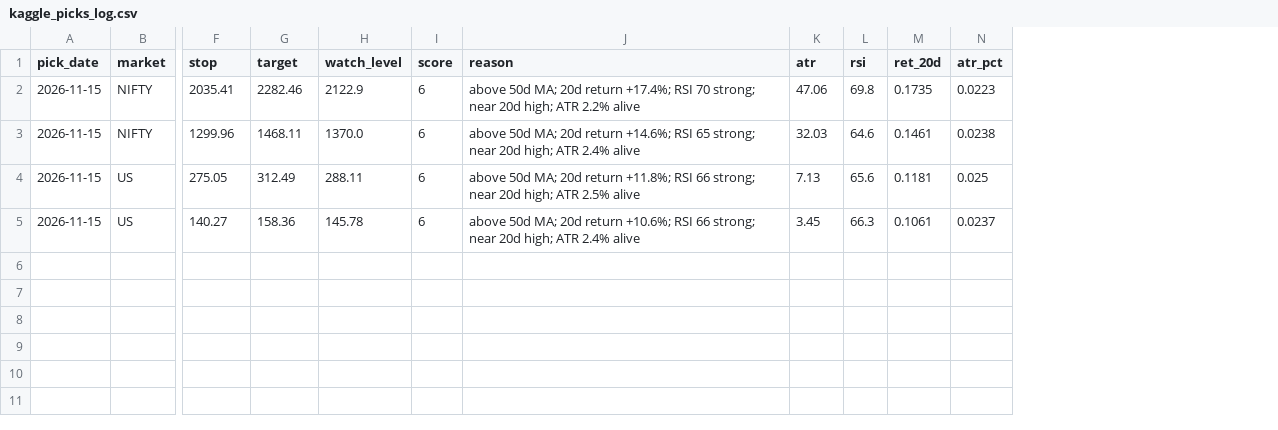
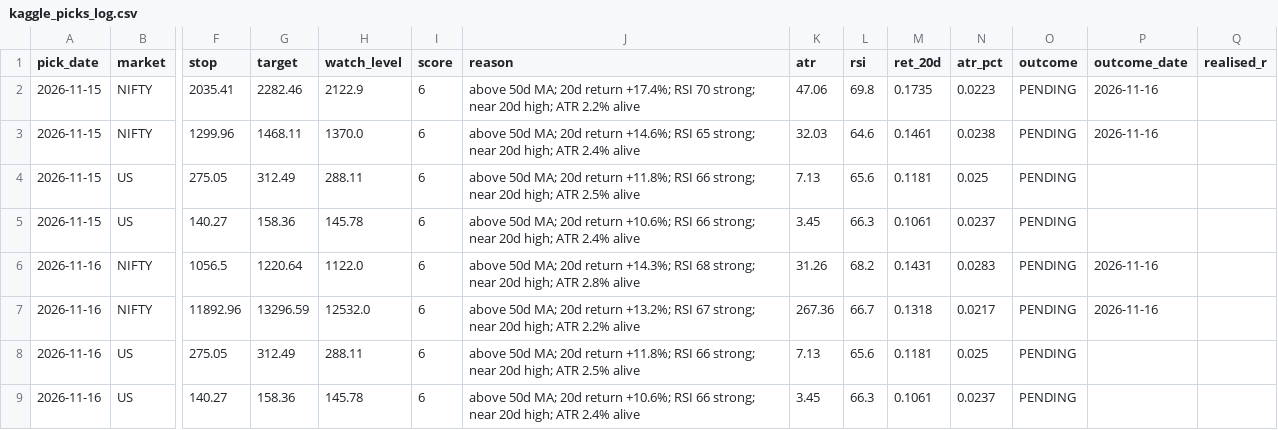
Before and after one commit to iamyadhuveergowda/tradetracker, a CSV file: kaggle_picks/kaggle_picks_log.csv, drawn as a sheet; only a part is shown, gaps mark what is left out; rows hold the shown columns only; the diff names each change by its address in the sheet, - before the commit and + after, or states it on an @@ line.

Commit message:
kaggle picks: update log 2026-11-16

```diff
--- a/kaggle_picks/kaggle_picks_log.csv
+++ b/kaggle_picks/kaggle_picks_log.csv
+column O (outcome), rows 2-5: all PENDING
+column P (outcome_date), rows 2-3: 2026-11-16 | 2026-11-16
+column Q (realised_r), empty
+row 6: 2026-11-16 | NIFTY | 1056.5 | 1220.64 | 1122.0 | 6 | above 50d MA; 20d return +14.3%; RSI 68 strong; near 20d high; ATR 2.8% alive | 31.26 | 68.2 | 0.1431 | 0.0283 | PENDING | 2026-11-16
+row 7: 2026-11-16 | NIFTY | 11892.96 | 13296.59 | 12532.0 | 6 | above 50d MA; 20d return +13.2%; RSI 67 strong; near 20d high; ATR 2.2% alive | 267.36 | 66.7 | 0.1318 | 0.0217 | PENDING | 2026-11-16
+row 8: 2026-11-16 | US | 275.05 | 312.49 | 288.11 | 6 | above 50d MA; 20d return +11.8%; RSI 66 strong; near 20d high; ATR 2.5% alive | 7.13 | 65.6 | 0.1181 | 0.025 | PENDING
+row 9: 2026-11-16 | US | 140.27 | 158.36 | 145.78 | 6 | above 50d MA; 20d return +10.6%; RSI 66 strong; near 20d high; ATR 2.4% alive | 3.45 | 66.3 | 0.1061 | 0.0237 | PENDING
```
